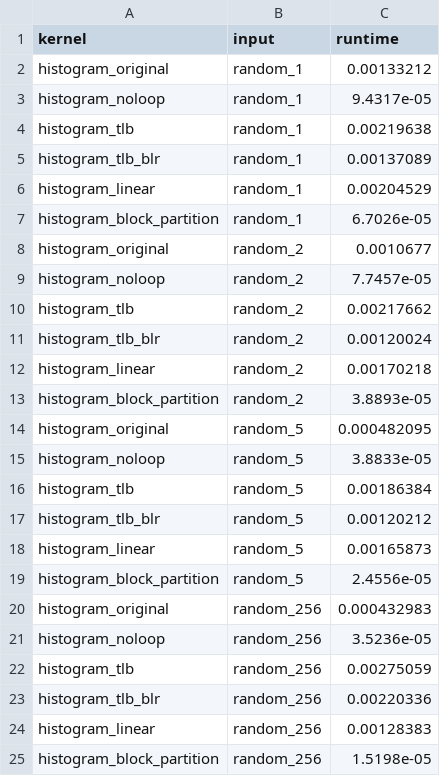
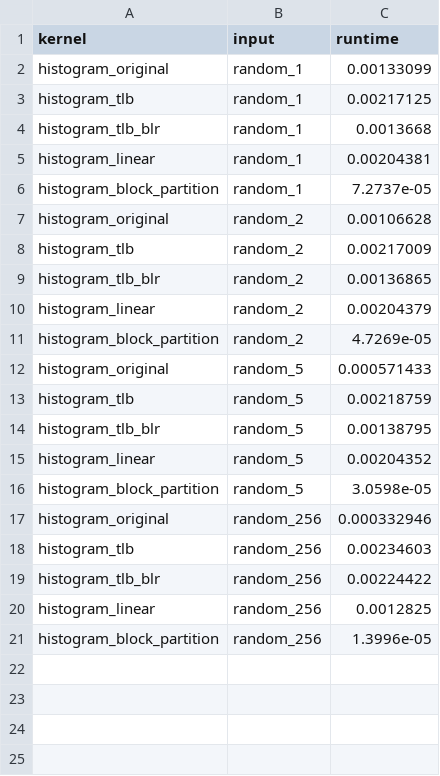
Before and after one commit to hitimr/GPU_ArchComp, a CSV file: Ex1/results.csv, drawn as a sheet.

Commit message:
fixed kernels

```diff
--- a/Ex1/results.csv
+++ b/Ex1/results.csv
@@ -1,25 +1,21 @@
 kernel,input,runtime
-histogram_original,random_1,0.00133212
-histogram_noloop,random_1,9.4317e-05
-histogram_tlb,random_1,0.00219638
-histogram_tlb_blr,random_1,0.00137089
-histogram_linear,random_1,0.00204529
-histogram_block_partition,random_1,6.7026e-05
-histogram_original,random_2,0.0010677
-histogram_noloop,random_2,7.7457e-05
-histogram_tlb,random_2,0.00217662
-histogram_tlb_blr,random_2,0.00120024
-histogram_linear,random_2,0.00170218
-histogram_block_partition,random_2,3.8893e-05
-histogram_original,random_5,0.000482095
-histogram_noloop,random_5,3.8833e-05
-histogram_tlb,random_5,0.00186384
-histogram_tlb_blr,random_5,0.00120212
-histogram_linear,random_5,0.00165873
-histogram_block_partition,random_5,2.4556e-05
-histogram_original,random_256,0.000432983
-histogram_noloop,random_256,3.5236e-05
-histogram_tlb,random_256,0.00275059
-histogram_tlb_blr,random_256,0.00220336
-histogram_linear,random_256,0.00128383
-histogram_block_partition,random_256,1.5198e-05
+histogram_original,random_1,0.00133099
+histogram_tlb,random_1,0.00217125
+histogram_tlb_blr,random_1,0.0013668
+histogram_linear,random_1,0.00204381
+histogram_block_partition,random_1,7.2737e-05
+histogram_original,random_2,0.00106628
+histogram_tlb,random_2,0.00217009
+histogram_tlb_blr,random_2,0.00136865
+histogram_linear,random_2,0.00204379
+histogram_block_partition,random_2,4.7269e-05
+histogram_original,random_5,0.000571433
+histogram_tlb,random_5,0.00218759
+histogram_tlb_blr,random_5,0.00138795
+histogram_linear,random_5,0.00204352
+histogram_block_partition,random_5,3.0598e-05
+histogram_original,random_256,0.000332946
+histogram_tlb,random_256,0.00234603
+histogram_tlb_blr,random_256,0.00224422
+histogram_linear,random_256,0.0012825
+histogram_block_partition,random_256,1.3996e-05
```
Also changed, not shown: 4 other files.
